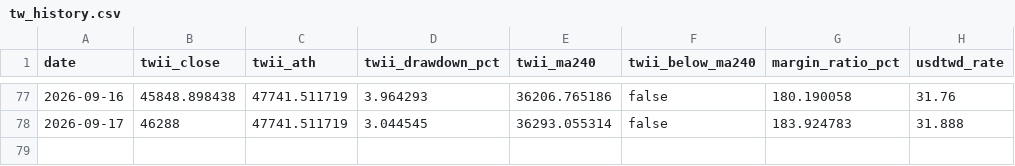
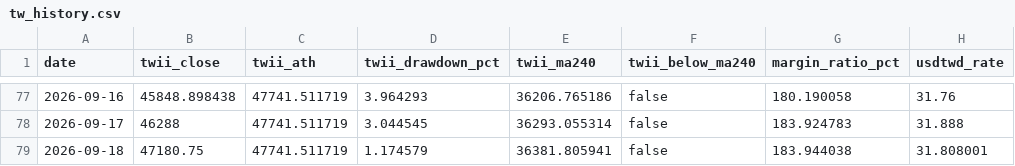
Before and after one commit to afk13e43/Stock_Notice, a CSV file: history/tw_history.csv, drawn as a sheet; only a part is shown, gaps mark what is left out; the diff names each change by its address in the sheet, - before the commit and + after, or states it on an @@ line.

```diff
--- a/history/tw_history.csv
+++ b/history/tw_history.csv
+row 79: 2026-09-18 | 47180.75 | 47741.511719 | 1.174579 | 36381.805941 | false | 183.944038 | 31.808001
```
